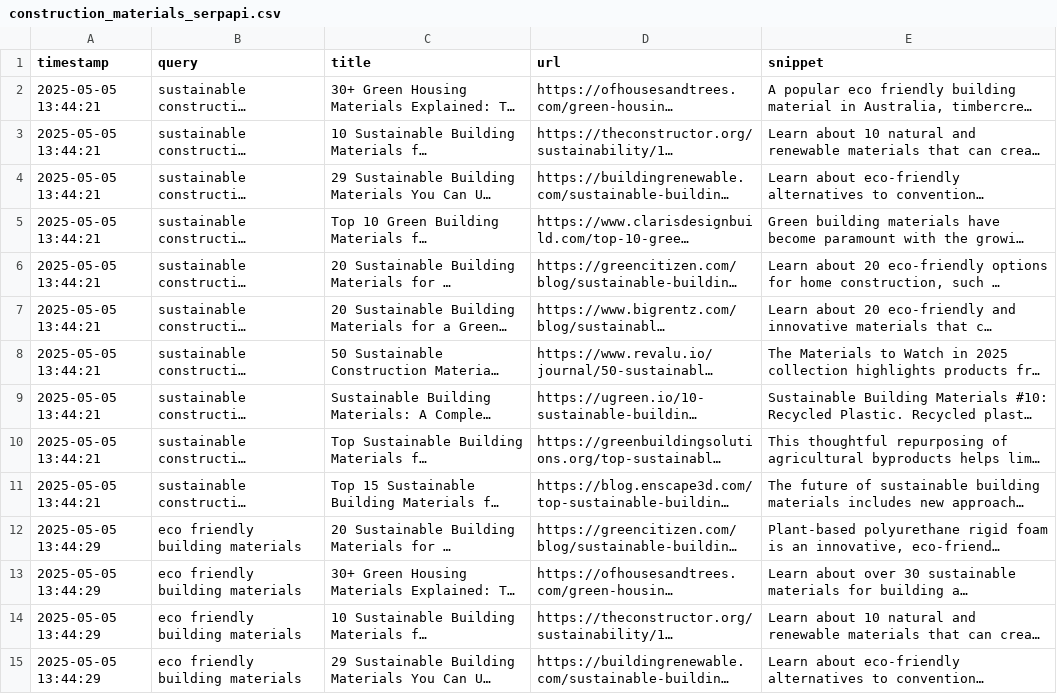
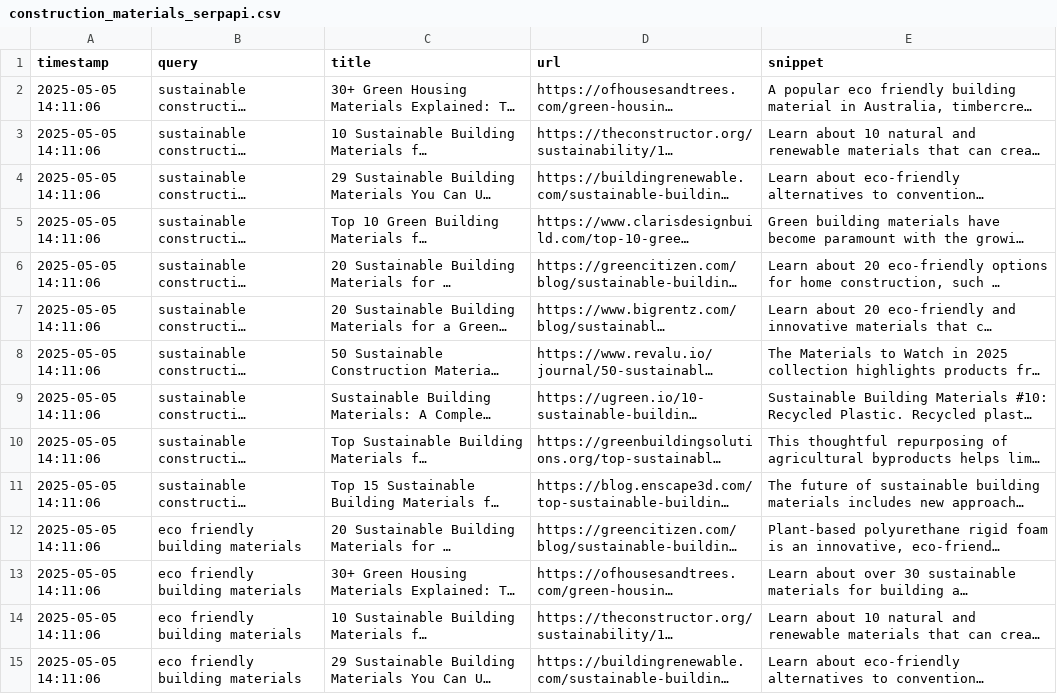
Before and after one commit to patchhhhhh/dsi321_2025, a CSV file: construction_materials_serpapi.csv, drawn as a sheet; only a part is shown; long unchanged cells end in …; the diff covers the shown part only; the diff names each change by its address in the sheet, - before the commit and + after, or states it on an @@ line.

```diff
--- a/construction_materials_serpapi.csv
+++ b/construction_materials_serpapi.csv
-A2:A11 (timestamp): 2025-05-05 13:44:21
+A2:A11 (timestamp): 2025-05-05 14:11:06
-A12:A15 (timestamp): 2025-05-05 13:44:29
+A12:A15 (timestamp): 2025-05-05 14:11:06
```
Also changed, not shown: 26 edited cells elsewhere in this file, 1 other file.
